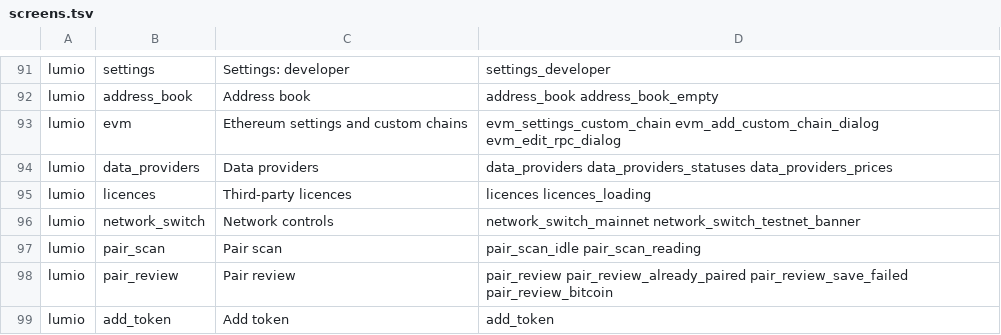
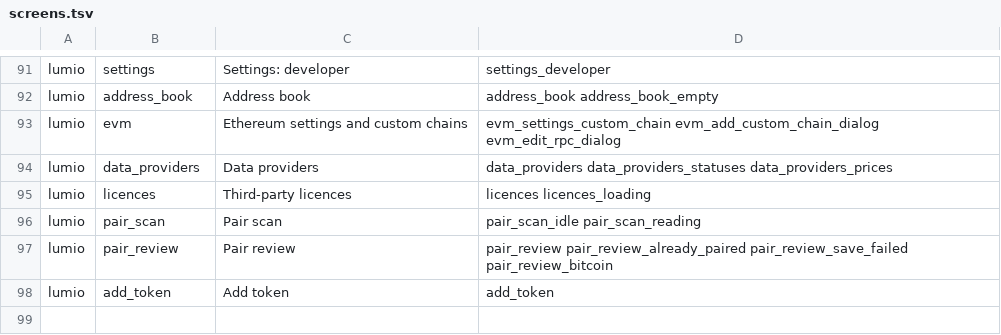
Before and after one commit to al-shukran/airvault, a TSV file: tools/gallery/screens.tsv, drawn as a sheet; only a part is shown, gaps mark what is left out.

Commit message:
Build the Lumio Clear Air shell: tabs, page bars, panel, sheet, offline band (WIP)
Lumio's shell now follows Clear Air WP2 (Part 1 A1-A8, Part 2 A8 and K2):

- Five tabs (Home, Accounts, Portfolio, Explore, Settings). Home, Portfolio
  and Explore are placeholders until WP9, WP4 and WP10. Accounts is the start
  tab, and the root top bar carries the emblem, the title, search and lock.
- Wallet and account are full-screen pages, not stacked sheets. WalletSheets
  is deleted, so no sheet can open over another sheet.
- Page top bar with a back arrow and a spoken "Back to ..." label.
- Profile panel from the emblem: Mainnet/Testnet side, Choose Test Networks,
  Lensly wallets, Pair Another Wallet. Scan to Pay is not built yet.
- Test Networks page (A5) with per-chain switches for EVM test networks.
- Testnet hatch band (24 dp, mono) under the status bar on the test side.
- Search sheet (A6) as the one modal sheet; it is a stub until WP9.
- Offline band (A8) under the top bar, and Send disabled with its reason on
  the account page (K2). Receive stays live.
- Clear Air push (240 ms, 1/12 slide), tab cross-fade, and a 100 ms reduced
  motion fade.
- Settings: Wallets row moved after Transactions; side switch moved to panel.

Status at this commit: focused Robolectric tests (backdrop, bar icons, controls,
settings, navigation) pass locally after the fixes in this commit. The full
Lumio unit suite was not confirmed, Linux goldens were not re-recorded, and
the motion gate was not measured. See the resume file for the remaining steps.

```diff
--- a/tools/gallery/screens.tsv
+++ b/tools/gallery/screens.tsv
@@ -95,3 +95,2 @@ lumio	data_providers	Data providers	data_providers data_providers_statuses data_
 lumio	licences	Third-party licences	licences licences_loading
-lumio	network_switch	Network controls	network_switch_mainnet network_switch_testnet_banner
 lumio	pair_scan	Pair scan	pair_scan_idle pair_scan_reading
```
Also changed, not shown: 41 other files.
